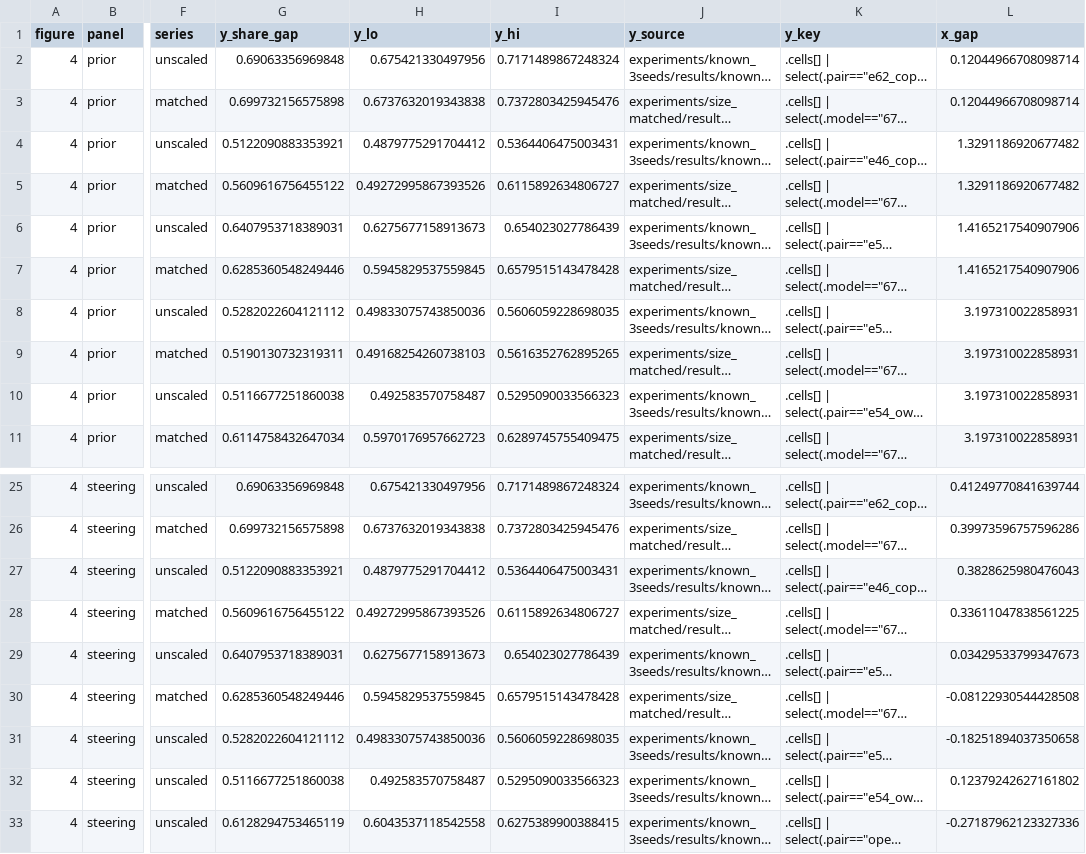
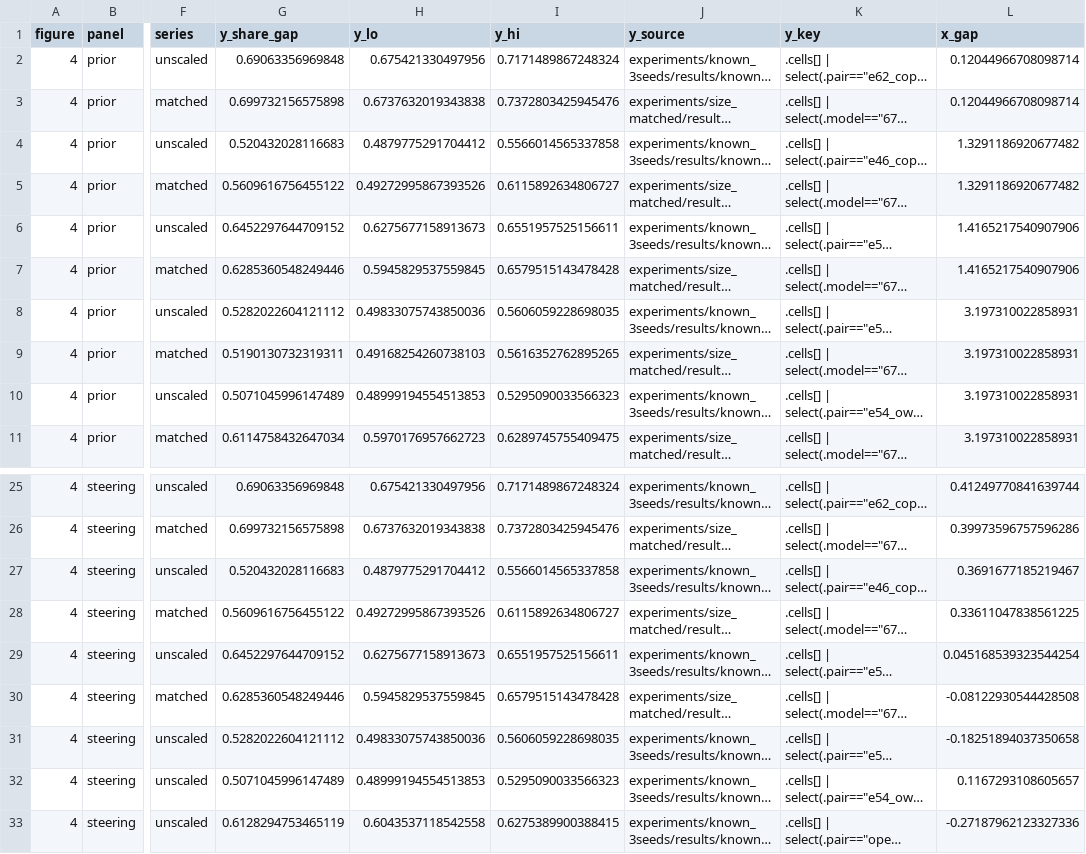
Before and after one commit to edwinagnew/commute-vpd, a CSV file: experiments/known_3seeds/results/csv/paper_fig4_share_vs_prior_steering.csv, drawn as a sheet; only a part is shown, gaps mark what is left out; long unchanged cells end in …; the diff names each change by its address in the sheet, - before the commit and + after, or states it on an @@ line.

```diff
--- a/experiments/known_3seeds/results/csv/paper_fig4_share_vs_prior_steering.csv
+++ b/experiments/known_3seeds/results/csv/paper_fig4_share_vs_prior_steering.csv
-G4 (y_share_gap): 0.5122090883353921
+G4 (y_share_gap): 0.520432028116683
-I4 (y_hi): 0.5364406475003431
+I4 (y_hi): 0.5566014565337858
-G6 (y_share_gap): 0.6407953718389031
+G6 (y_share_gap): 0.6452297644709152
-I6 (y_hi): 0.654023027786439
+I6 (y_hi): 0.6551957525156611
-G10 (y_share_gap): 0.5116677251860038
+G10 (y_share_gap): 0.5071045996147489
-H10 (y_lo): 0.492583570758487
+H10 (y_lo): 0.48999194554513853
-G27 (y_share_gap): 0.5122090883353921
+G27 (y_share_gap): 0.520432028116683
-I27 (y_hi): 0.5364406475003431
+I27 (y_hi): 0.5566014565337858
-L27 (x_gap): 0.3828625980476043
+L27 (x_gap): 0.3691677185219467
-G29 (y_share_gap): 0.6407953718389031
+G29 (y_share_gap): 0.6452297644709152
-I29 (y_hi): 0.654023027786439
+I29 (y_hi): 0.6551957525156611
-L29 (x_gap): 0.03429533799347673
+L29 (x_gap): 0.045168539323544254
-G32 (y_share_gap): 0.5116677251860038
+G32 (y_share_gap): 0.5071045996147489
-H32 (y_lo): 0.492583570758487
+H32 (y_lo): 0.48999194554513853
-L32 (x_gap): 0.12379242627161802
+L32 (x_gap): 0.1167293108605657
```
Also changed, not shown: experiments/known_3seeds/results/csv/paper_fig3a_share.csv.
